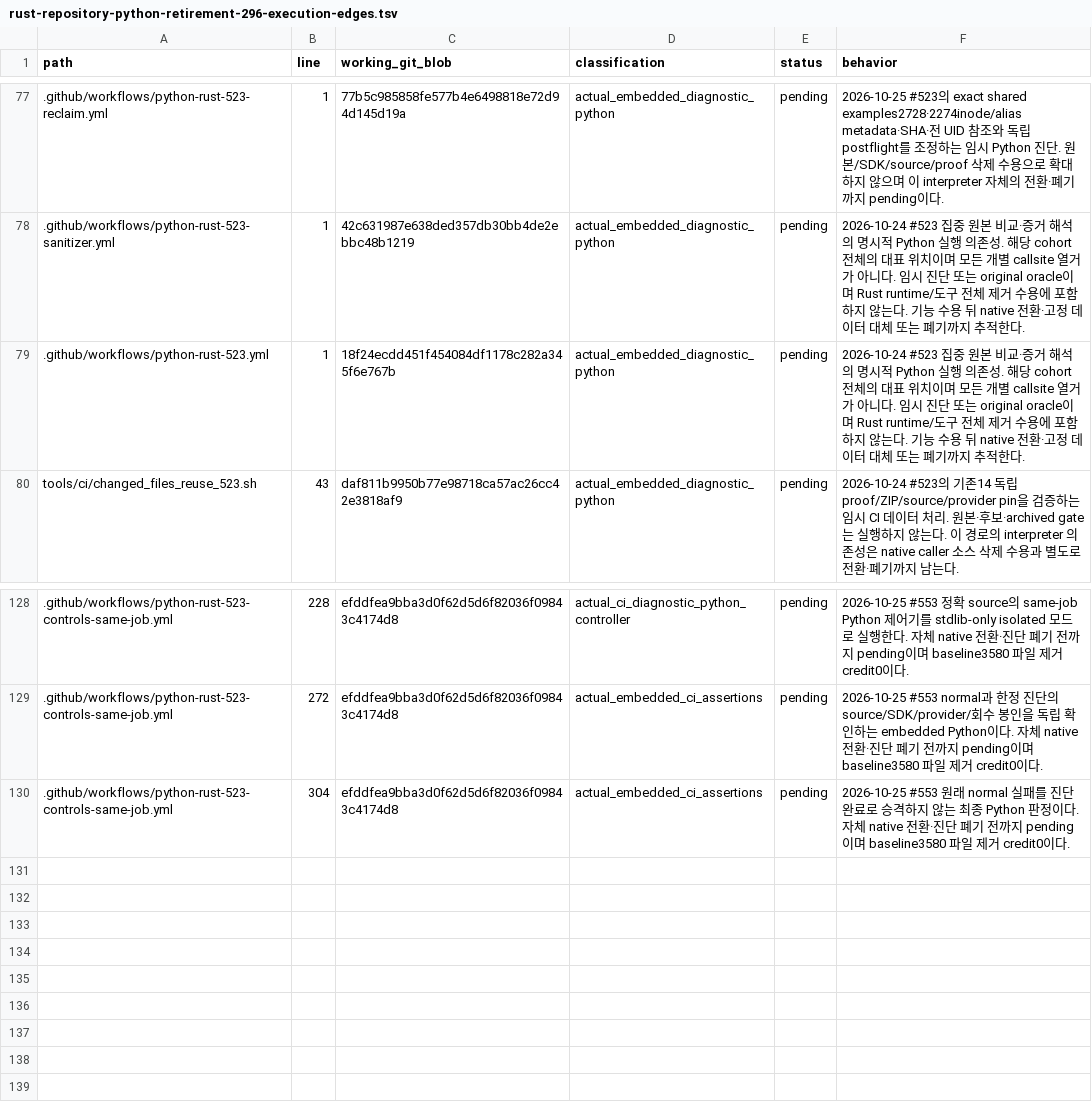
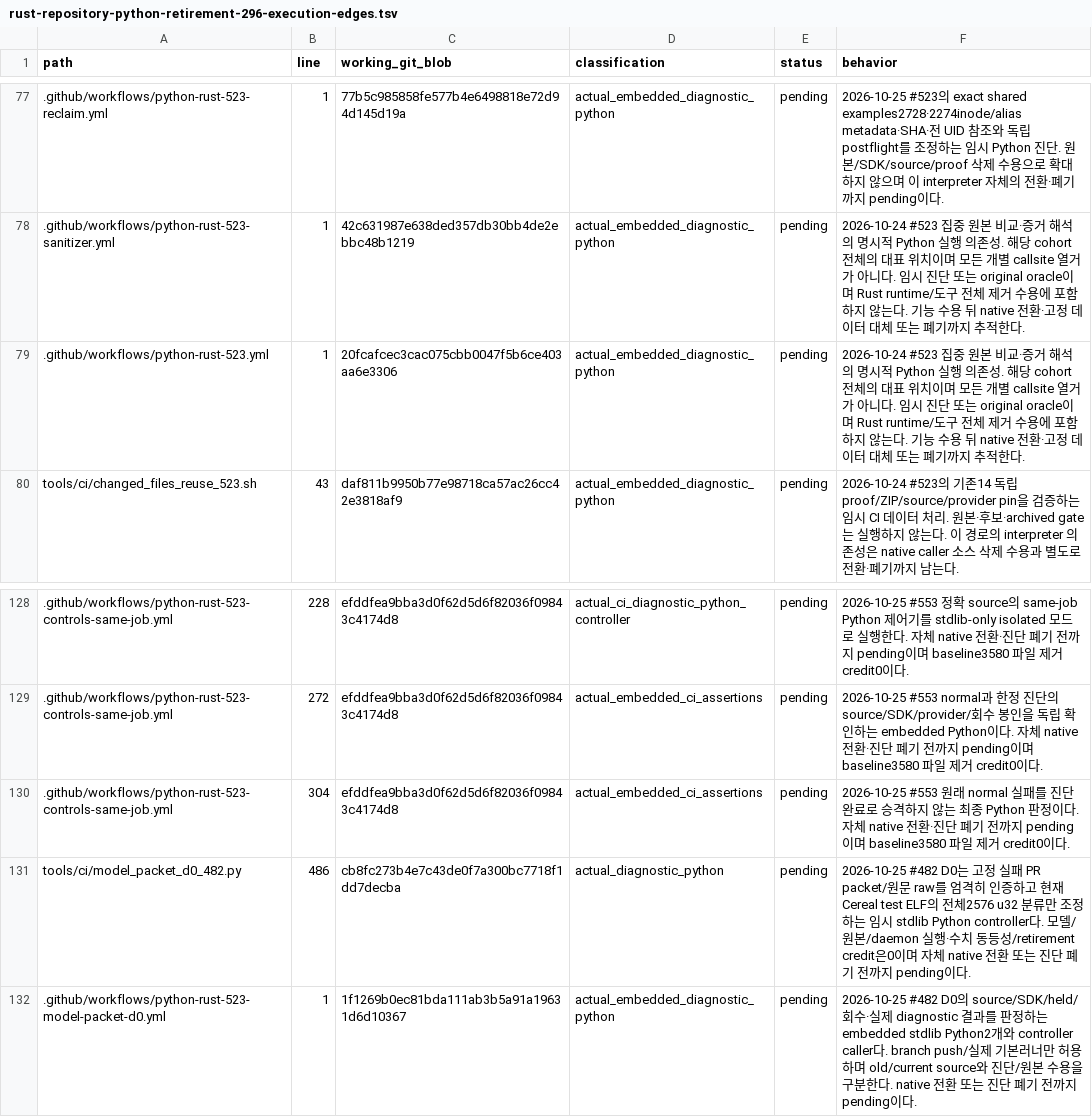
Before and after one commit to bin9208/openpilot-rust, a TSV file: docs/naver/rust-repository-python-retirement-296-execution-edges.tsv, drawn as a sheet; only a part is shown, gaps mark what is left out; the diff names each change by its address in the sheet, - before the commit and + after, or states it on an @@ line.

Commit message:
feat(523): PR 첫 model packet의 전체 raw bit 차이 진단 추가

```diff
--- a/docs/naver/rust-repository-python-retirement-296-execution-edges.tsv
+++ b/docs/naver/rust-repository-python-retirement-296-execution-edges.tsv
-C79 (working_git_blob): 18f24ecdd451f454084df1178c282a345f6e767b
+C79 (working_git_blob): 20fcafcec3cac075cbb0047f5b6ce403aa6e3306
+row 131: tools/ci/model_packet_d0_482.py | 486 | cb8fc273b4e7c43de0f7a300bc7718f1dd7decba | actual_diagnostic_python | pending | 2026-10-25 #482 D0는 고정 실패 PR packet/원문 raw를 엄격히 인증하고 현재 Cereal test ELF의 전체2576 u32 분류만 조정하는 임시 stdlib Python controller다. 모델/원본/daemon 실행·수치 동등성/retirement credit은0이며 자체 native 전환 또는 진단 폐기 전까지 pending이다.
+row 132: .github/workflows/python-rust-523-model-packet-d0.yml | 1 | 1f1269b0ec81bda111ab3b5a91a19631d6d10367 | actual_embedded_diagnostic_python | pending | 2026-10-25 #482 D0의 source/SDK/held/회수·실제 diagnostic 결과를 판정하는 embedded stdlib Python2개와 controller caller다. branch push/실제 기본러너만 허용하며 old/current source와 진단/원본 수용을 구분한다. native 전환 또는 진단 폐기 전까지 pending이다.
```
Also changed, not shown: 6 other files.
